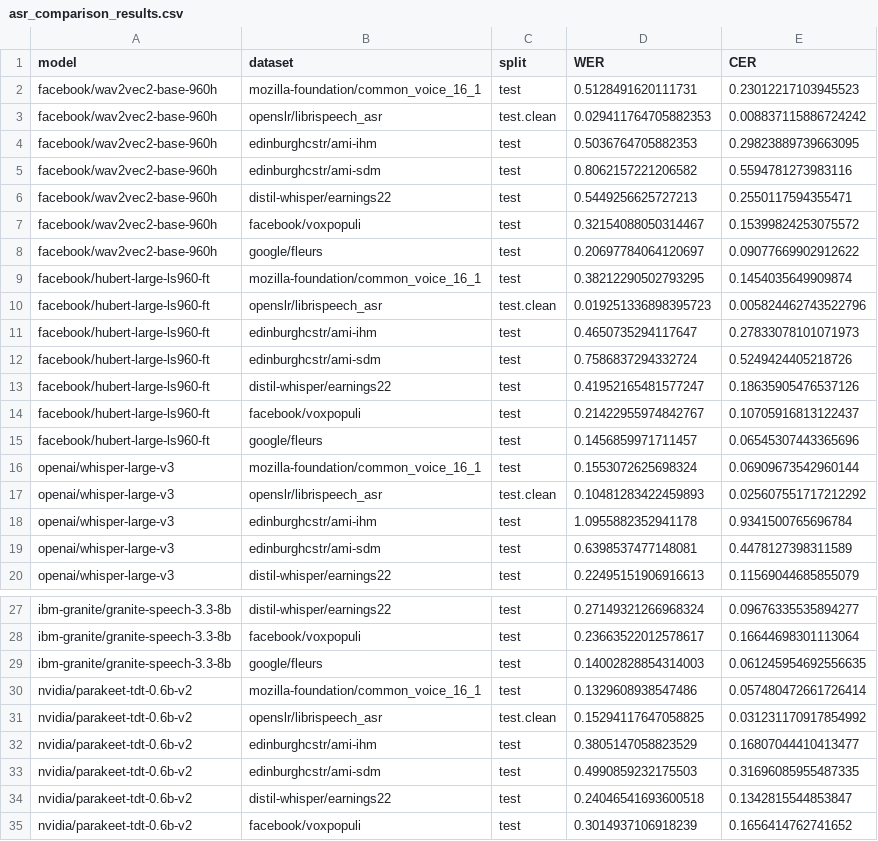
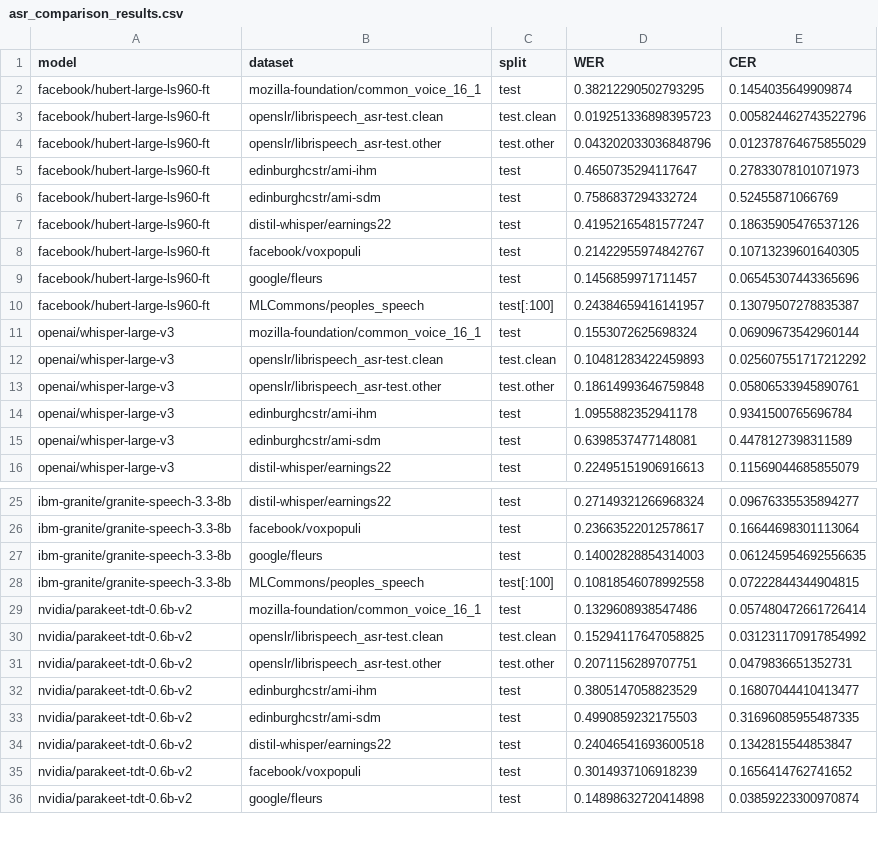
Before and after one commit to bircagsurgunu/adas2t-paper, a CSV file: asr_comparison_results.csv, drawn as a sheet; only a part is shown, gaps mark what is left out; the shorter side is filled out with more unchanged rows; the diff covers the shown part only.

```diff
--- a/asr_comparison_results.csv
+++ b/asr_comparison_results.csv
@@ -1,18 +1,14 @@
 model,dataset,split,WER,CER
-facebook/wav2vec2-base-960h,mozilla-foundation/common_voice_16_1,test,0.5128491620111731,0.23012217103945523
-facebook/wav2vec2-base-960h,openslr/librispeech_asr,test.clean,0.029411764705882353,0.008837115886724242
-facebook/wav2vec2-base-960h,edinburghcstr/ami-ihm,test,0.5036764705882353,0.29823889739663095
-facebook/wav2vec2-base-960h,edinburghcstr/ami-sdm,test,0.8062157221206582,0.5594781273983116
-facebook/wav2vec2-base-960h,distil-whisper/earnings22,test,0.5449256625727213,0.2550117594355471
-facebook/wav2vec2-base-960h,facebook/voxpopuli,test,0.32154088050314467,0.15399824253075572
-facebook/wav2vec2-base-960h,google/fleurs,test,0.20697784064120697,0.09077669902912622
 facebook/hubert-large-ls960-ft,mozilla-foundation/common_voice_16_1,test,0.38212290502793295,0.1454035649909874
-facebook/hubert-large-ls960-ft,openslr/librispeech_asr,test.clean,0.019251336898395723,0.005824462743522796
+facebook/hubert-large-ls960-ft,openslr/librispeech_asr-test.clean,test.clean,0.019251336898395723,0.005824462743522796
+facebook/hubert-large-ls960-ft,openslr/librispeech_asr-test.other,test.other,0.043202033036848796,0.012378764675855029
 facebook/hubert-large-ls960-ft,edinburghcstr/ami-ihm,test,0.4650735294117647,0.27833078101071973
-facebook/hubert-large-ls960-ft,edinburghcstr/ami-sdm,test,0.7586837294332724,0.5249424405218726
+facebook/hubert-large-ls960-ft,edinburghcstr/ami-sdm,test,0.7586837294332724,0.52455871066769
 facebook/hubert-large-ls960-ft,distil-whisper/earnings22,test,0.41952165481577247,0.18635905476537126
-facebook/hubert-large-ls960-ft,facebook/voxpopuli,test,0.21422955974842767,0.10705916813122437
+facebook/hubert-large-ls960-ft,facebook/voxpopuli,test,0.21422955974842767,0.10713239601640305
 facebook/hubert-large-ls960-ft,google/fleurs,test,0.1456859971711457,0.06545307443365696
+facebook/hubert-large-ls960-ft,MLCommons/peoples_speech,test[:100],0.24384659416141957,0.13079507278835387
 openai/whisper-large-v3,mozilla-foundation/common_voice_16_1,test,0.1553072625698324,0.06909673542960144
-openai/whisper-large-v3,openslr/librispeech_asr,test.clean,0.10481283422459893,0.025607551717212292
+openai/whisper-large-v3,openslr/librispeech_asr-test.clean,test.clean,0.10481283422459893,0.025607551717212292
+openai/whisper-large-v3,openslr/librispeech_asr-test.other,test.other,0.18614993646759848,0.05806533945890761
 openai/whisper-large-v3,edinburghcstr/ami-ihm,test,1.0955882352941178,0.9341500765696784
@@ -29,4 +27,6 @@ ibm-granite/granite-speech-3.3-8b,facebook/voxpopuli,test,0.23663522012578617,0.
 ibm-granite/granite-speech-3.3-8b,google/fleurs,test,0.14002828854314003,0.061245954692556635
+ibm-granite/granite-speech-3.3-8b,MLCommons/peoples_speech,test[:100],0.10818546078992558,0.07222844344904815
 nvidia/parakeet-tdt-0.6b-v2,mozilla-foundation/common_voice_16_1,test,0.1329608938547486,0.057480472661726414
-nvidia/parakeet-tdt-0.6b-v2,openslr/librispeech_asr,test.clean,0.15294117647058825,0.031231170917854992
+nvidia/parakeet-tdt-0.6b-v2,openslr/librispeech_asr-test.clean,test.clean,0.15294117647058825,0.031231170917854992
+nvidia/parakeet-tdt-0.6b-v2,openslr/librispeech_asr-test.other,test.other,0.2071156289707751,0.0479836651352731
 nvidia/parakeet-tdt-0.6b-v2,edinburghcstr/ami-ihm,test,0.3805147058823529,0.16807044410413477
```
Also changed, not shown: 21 added rows and 1 edited cell elsewhere in this file, 3 other files.
